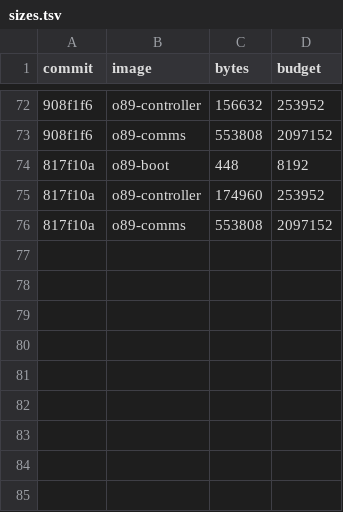
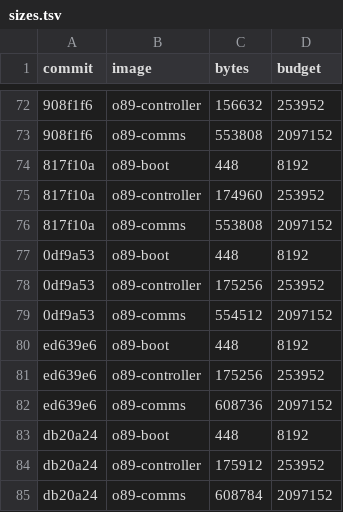
Before and after one commit to origin89hq/firmware, a TSV file: docs/sizes.tsv, drawn as a sheet; only a part is shown, gaps mark what is left out; the diff names each change by its address in the sheet, - before the commit and + after, or states it on an @@ line.

Commit message:
docs: record the sizes at 0df9a53, ed639e6 and db20a24 (#130)

```diff
--- a/docs/sizes.tsv
+++ b/docs/sizes.tsv
+row 77: 0df9a53 | o89-boot | 448 | 8192
+row 78: 0df9a53 | o89-controller | 175256 | 253952
+row 79: 0df9a53 | o89-comms | 554512 | 2097152
+row 80: ed639e6 | o89-boot | 448 | 8192
+row 81: ed639e6 | o89-controller | 175256 | 253952
+row 82: ed639e6 | o89-comms | 608736 | 2097152
+row 83: db20a24 | o89-boot | 448 | 8192
+row 84: db20a24 | o89-controller | 175912 | 253952
+row 85: db20a24 | o89-comms | 608784 | 2097152
```
